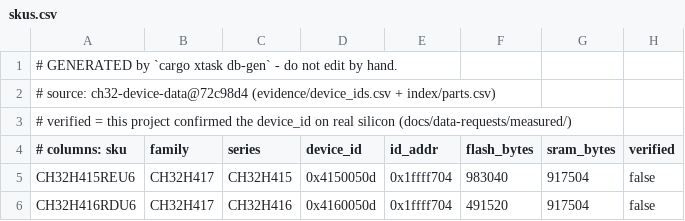
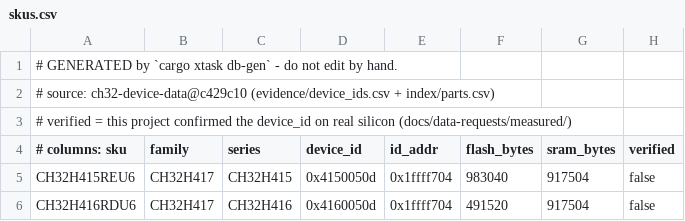
Before and after one commit to ch32-riscv-ug/ch32rv, a CSV file: crates/target/generated/skus.csv, drawn as a sheet; only a part is shown.

Commit message:
feat: Update device data and add flash programming method
- Updated `debug_wiring.csv` to reflect new source revision.
- Enhanced `flash_geometry.csv` by adding `erased_word` column and updating existing entries.
- Modified `option_fields.csv` to include new source revision.
- Updated `skus.csv` to reflect new source revision and ensure accuracy of device IDs.
- Introduced `flash_program_method.csv` to describe FLASH controller programming methods, including modes and buffer load widths.
- Updated `lib.rs` to include new constants and structures for handling flash programming methods and erased word values.
- Enhanced documentation to reflect changes in flash programming methods and erased word values.
- Added tests to ensure consistency between generated data and actual device behavior.
- Included measured data for erased read values in `measured/erased-read-2026-09-06.md`.

```diff
--- a/crates/target/generated/skus.csv
+++ b/crates/target/generated/skus.csv
@@ -1,3 +1,3 @@
 # GENERATED by `cargo xtask db-gen` - do not edit by hand.
-# source: ch32-device-data@72c98d4 (evidence/device_ids.csv + index/parts.csv)
+# source: ch32-device-data@c429c10 (evidence/device_ids.csv + index/parts.csv)
 # verified = this project confirmed the device_id on real silicon (docs/data-requests/measured/)
```
Also changed, not shown: crates/target/generated/debug_wiring.csv, crates/target/generated/flash_geometry.csv, 12 other files.
